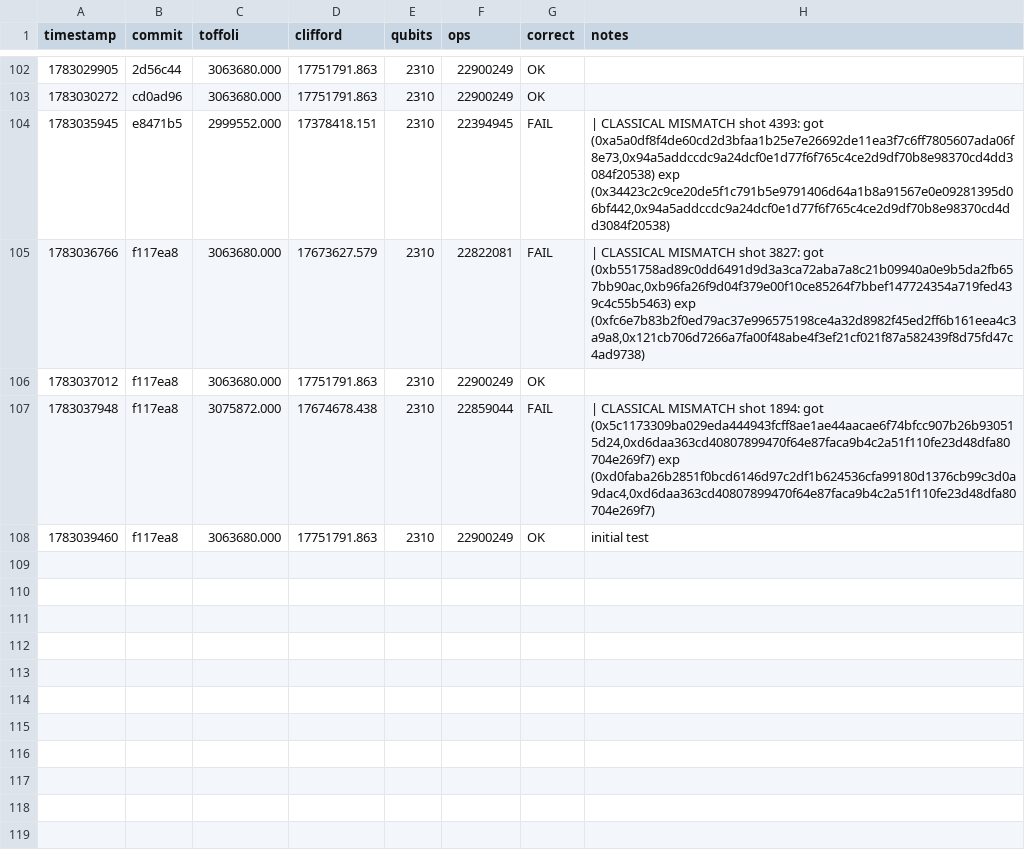
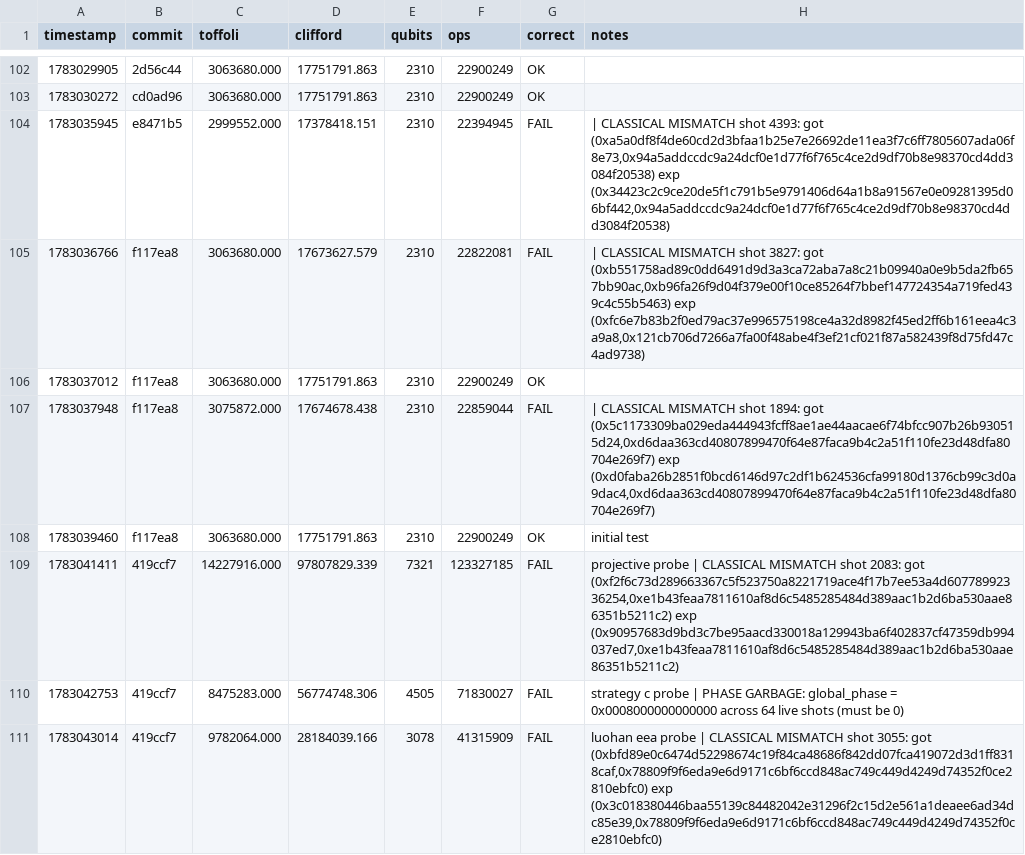
Before and after one commit to Jtoro109/ecdsafail-myChallenge, a TSV file: results.tsv, drawn as a sheet; only a part is shown, gaps mark what is left out; the diff names each change by its address in the sheet, - before the commit and + after, or states it on an @@ line.

Commit message:
Minor code adjustments and results update

```diff
--- a/results.tsv
+++ b/results.tsv
+row 109: 1783041411 | 419ccf7 | 14227916.000 | 97807829.339 | 7321 | 123327185 | FAIL | projective probe | CLASSICAL MISMATCH shot 2083: got (0xf2f6c73d289663367c5f523750a8221719ace4f17b7ee53a4d60778992336254,0xe1b43feaa7811610af8d6c5485285484d389aac1b2d6ba530aae86351b5211c2) exp (0x90957683d9bd3c7be95aacd330018a129943ba6f402837cf47359db994037ed7,0xe1b43feaa7811610af8d6c5485285484d389aac1b2d6ba530aae86351b5211c2)
+row 110: 1783042753 | 419ccf7 | 8475283.000 | 56774748.306 | 4505 | 71830027 | FAIL | strategy c probe | PHASE GARBAGE: global_phase = 0x0008000000000000 across 64 live shots (must be 0)
+row 111: 1783043014 | 419ccf7 | 9782064.000 | 28184039.166 | 3078 | 41315909 | FAIL | luohan eea probe | CLASSICAL MISMATCH shot 3055: got (0xbfd89e0c6474d52298674c19f84ca48686f842dd07fca419072d3d1ff8318caf,0x78809f9f6eda9e6d9171c6bf6ccd848ac749c449d4249d74352f0ce2810ebfc0) exp (0x3c018380446baa55139c84482042e31296f2c15d2e561a1deaee6ad34dc85e39,0x78809f9f6eda9e6d9171c6bf6ccd848ac749c449d4249d74352f0ce2810ebfc0)
```
Also changed, not shown: 2 other files.
